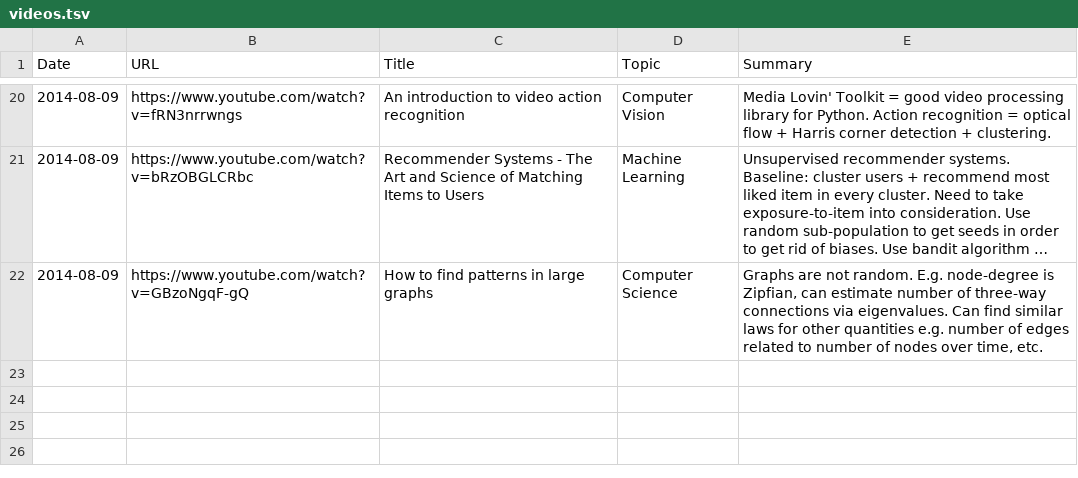
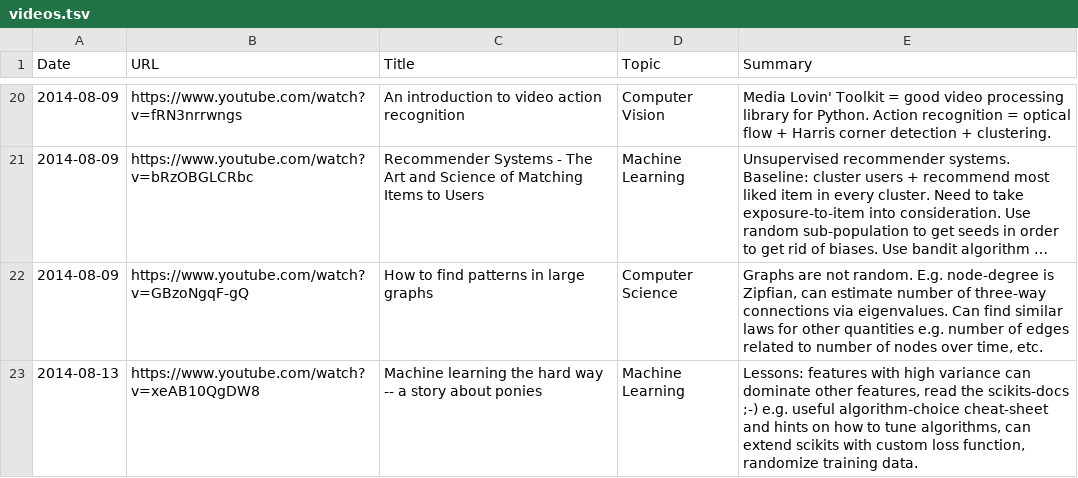
Before and after one commit to c-w/readings, a TSV file: data/videos.tsv, drawn as a sheet; only a part is shown, gaps mark what is left out; long unchanged cells end in ….

```diff
--- a/data/videos.tsv
+++ b/data/videos.tsv
@@ -22 +22,2 @@ Date	URL	Title	Topic	Summary
 2014-08-09	https://www.youtube.com/watch?v=GBzoNgqF-gQ	How to find patterns in large graphs	Computer Science	Graphs are not random. E.g. node-degree is Zipfian, can estimate number of three-way connections via eigenvalues. Can find similar laws for other quantities e.g. number of edges related to number of nodes over time, etc.
+2014-08-13	https://www.youtube.com/watch?v=xeAB10QgDW8	Machine learning the hard way -- a story about ponies	Machine Learning	Lessons: features with high variance can dominate other features, read the scikits-docs ;-) e.g. useful algorithm-choice cheat-sheet and hints on how to tune algorithms, can extend scikits with custom loss function, randomize training data.
```
Also changed, not shown: data/articles.tsv, data/books.tsv, 1 other file.
